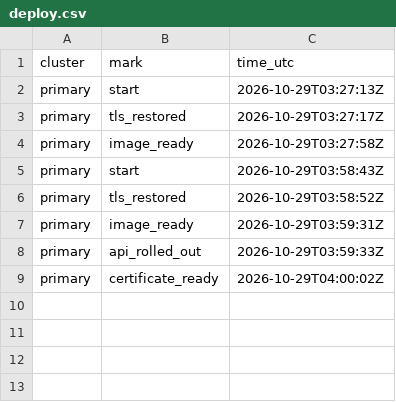
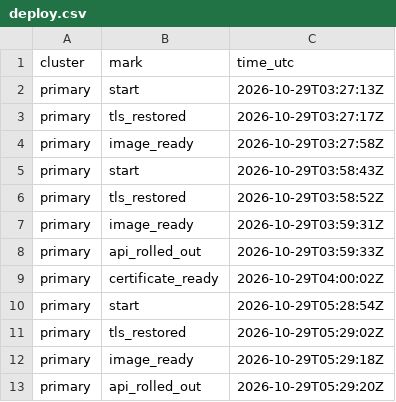
Before and after one commit to qivarnq3g/cloud-native-disaster-recovery, a CSV file: data/azure/deploy.csv, drawn as a sheet; the diff names each change by its address in the sheet, - before the commit and + after, or states it on an @@ line.

```diff
--- a/data/azure/deploy.csv
+++ b/data/azure/deploy.csv
+row 10: primary | start | 2026-10-29T05:28:54Z
+row 11: primary | tls_restored | 2026-10-29T05:29:02Z
+row 12: primary | image_ready | 2026-10-29T05:29:18Z
+row 13: primary | api_rolled_out | 2026-10-29T05:29:20Z
```
Also changed, not shown: data/azure/cluster-build.csv, data/azure/install.csv, 7 other files.
